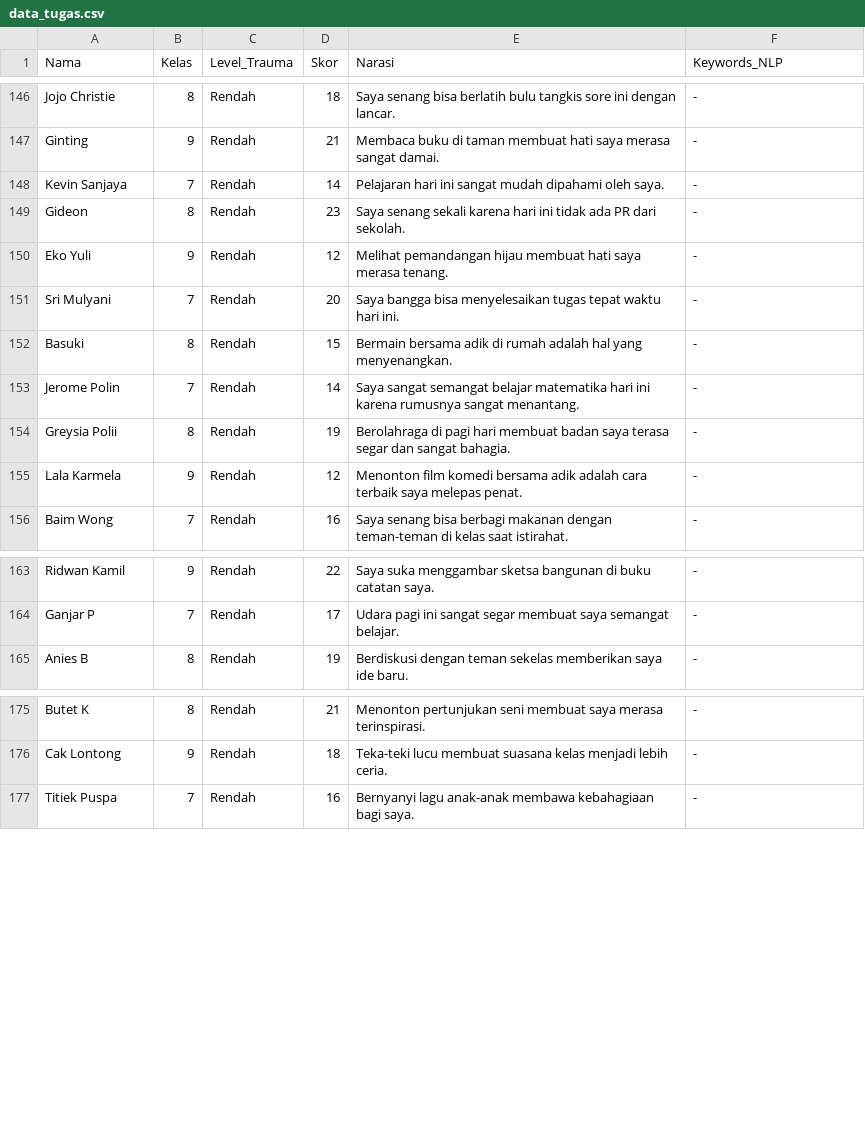
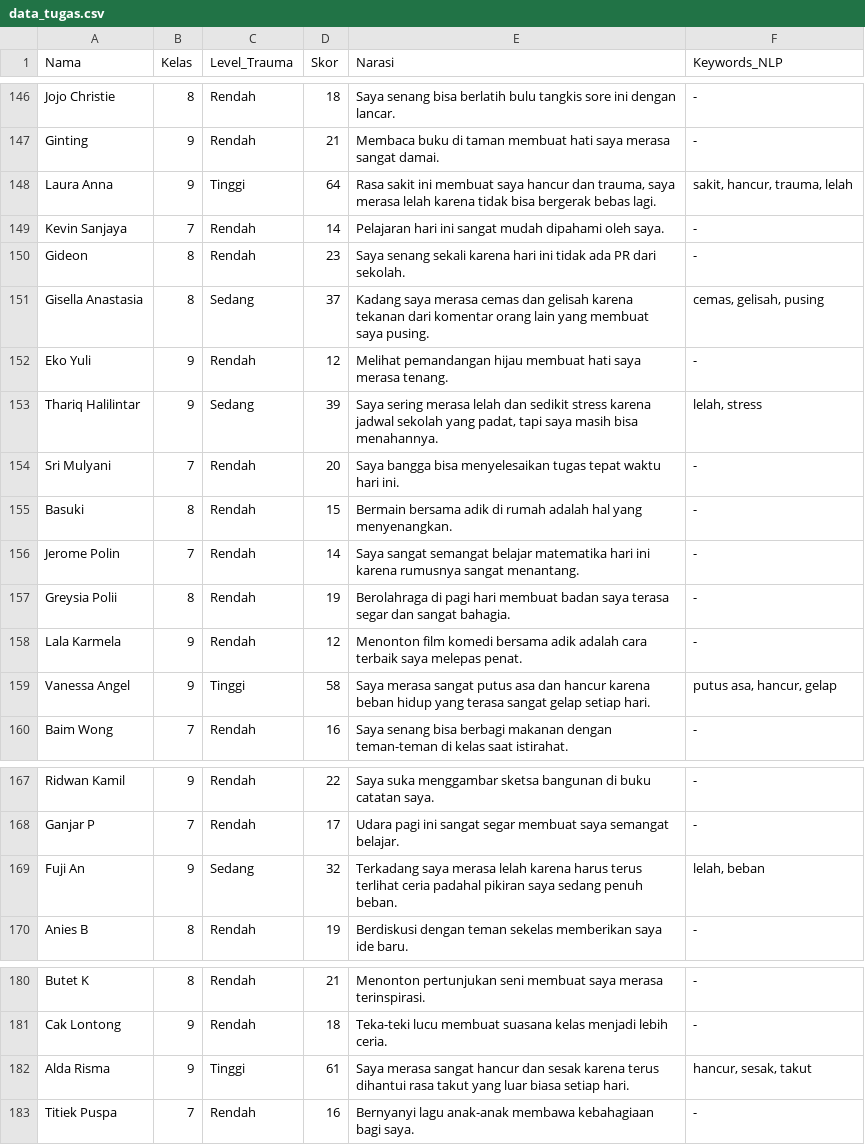
Before and after one commit to Hfifhmlyna/Trauma, a CSV file: data_tugas.csv, drawn as a sheet; only a part is shown, gaps mark what is left out; the diff names each change by its address in the sheet, - before the commit and + after, or states it on an @@ line.

Commit message:
data_tugas.csv

```diff
--- a/data_tugas.csv
+++ b/data_tugas.csv
+row 148: Laura Anna | 9 | Tinggi | 64 | Rasa sakit ini membuat saya hancur dan trauma, saya merasa lelah karena tidak bisa bergerak bebas lagi. | sakit, hancur, trauma, lelah
+row 151: Gisella Anastasia | 8 | Sedang | 37 | Kadang saya merasa cemas dan gelisah karena tekanan dari komentar orang lain yang membuat saya pusing. | cemas, gelisah, pusing
+row 153: Thariq Halilintar | 9 | Sedang | 39 | Saya sering merasa lelah dan sedikit stress karena jadwal sekolah yang padat, tapi saya masih bisa menahannya. | lelah, stress
+row 159: Vanessa Angel | 9 | Tinggi | 58 | Saya merasa sangat putus asa dan hancur karena beban hidup yang terasa sangat gelap setiap hari. | putus asa, hancur, gelap
+row 169: Fuji An | 9 | Sedang | 32 | Terkadang saya merasa lelah karena harus terus terlihat ceria padahal pikiran saya sedang penuh beban. | lelah, beban
+row 182: Alda Risma | 9 | Tinggi | 61 | Saya merasa sangat hancur dan sesak karena terus dihantui rasa takut yang luar biasa setiap hari. | hancur, sesak, takut
```
